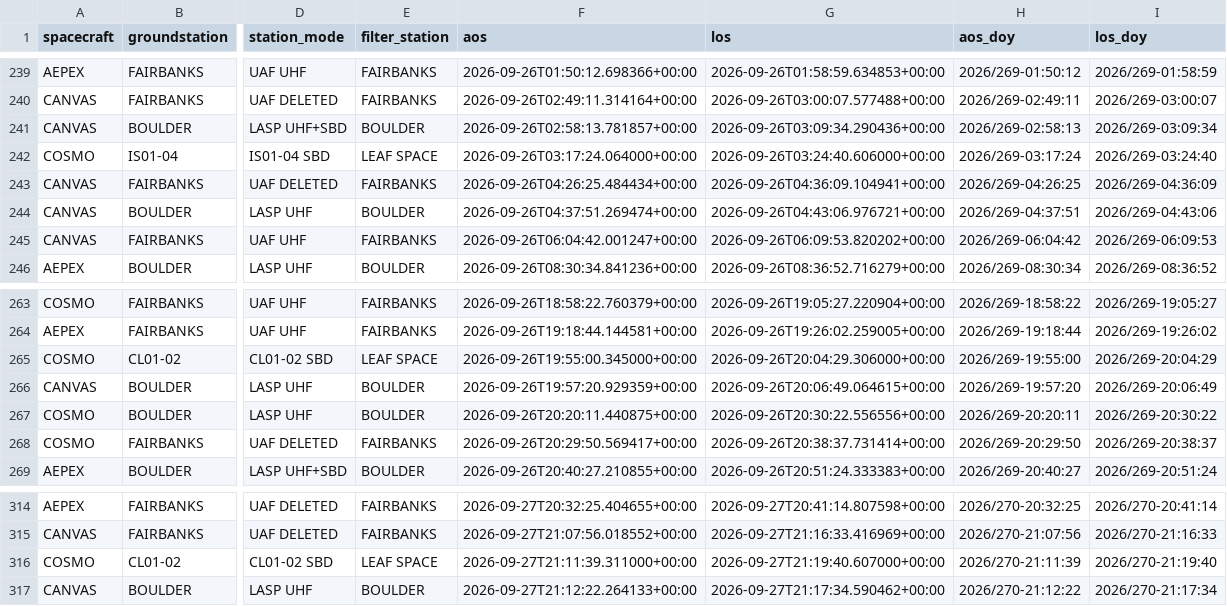
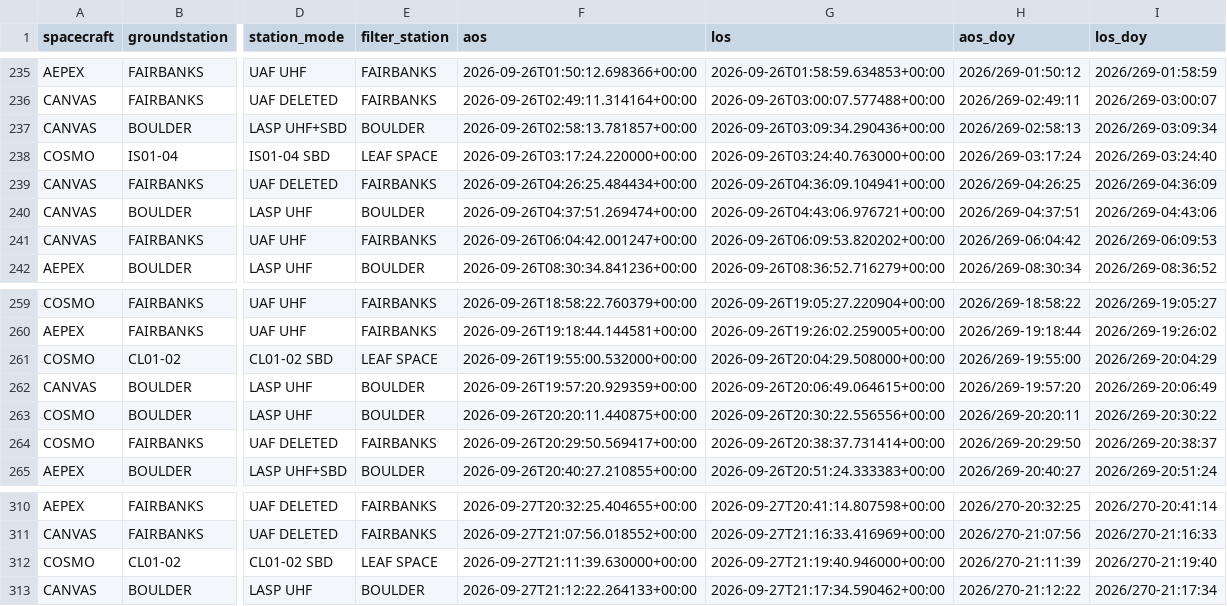
Before and after one commit to AP-15/smallsat-ops, a CSV file: moc-clock/passes.csv, drawn as a sheet; only a part is shown, gaps mark what is left out; addresses are those after the commit; the diff covers the shown part only; the diff names each change by its address in the sheet, - before the commit and + after, or states it on an @@ line.

```diff
--- a/moc-clock/passes.csv
+++ b/moc-clock/passes.csv
-F238 (aos): 2026-09-26T03:17:24.064000+00:00
+F238 (aos): 2026-09-26T03:17:24.220000+00:00
-G238 (los): 2026-09-26T03:24:40.606000+00:00
+G238 (los): 2026-09-26T03:24:40.763000+00:00
-F261 (aos): 2026-09-26T19:55:00.345000+00:00
+F261 (aos): 2026-09-26T19:55:00.532000+00:00
-G261 (los): 2026-09-26T20:04:29.306000+00:00
+G261 (los): 2026-09-26T20:04:29.508000+00:00
-F312 (aos): 2026-09-27T21:11:39.311000+00:00
+F312 (aos): 2026-09-27T21:11:39.630000+00:00
-G312 (los): 2026-09-27T21:19:40.607000+00:00
+G312 (los): 2026-09-27T21:19:40.946000+00:00
```
Also changed, not shown: 4 added rows, 4 removed rows and 13 edited cells elsewhere in this file, 1 other file.
